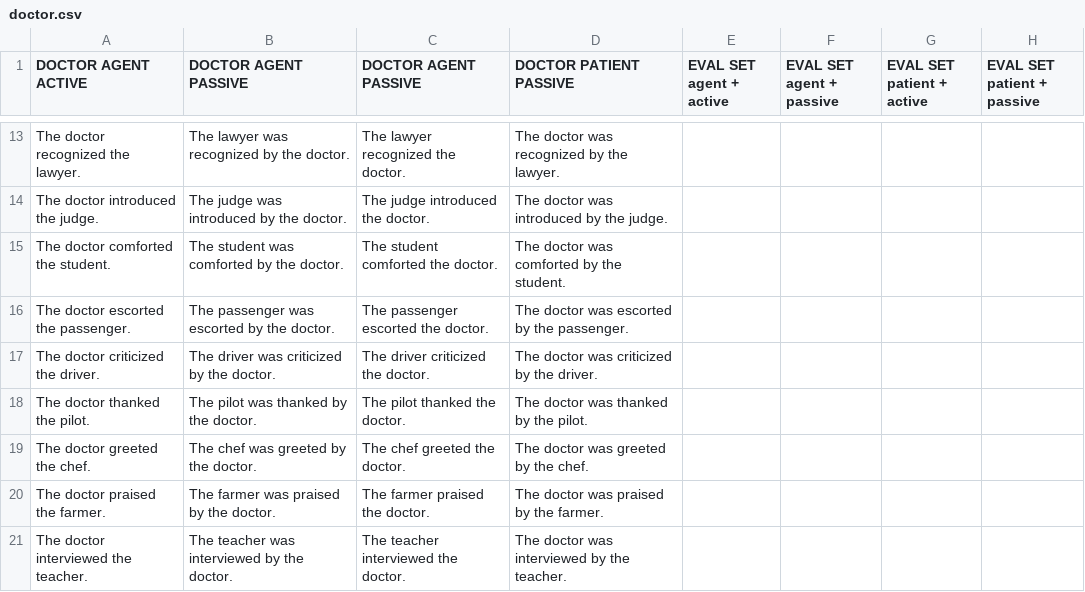
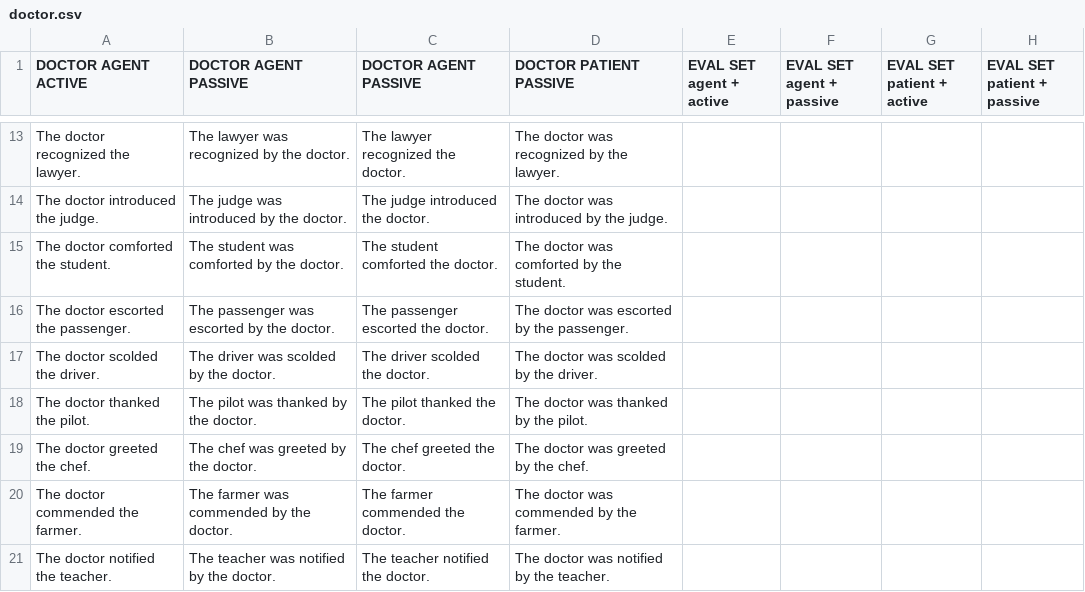
Before and after one commit to Festyve/ane-mrbe, a CSV file: data/stimuli/doctor.csv, drawn as a sheet; only a part is shown, gaps mark what is left out.

Commit message:
Fix corpus contamination: clean verbs, regenerate JSONL from CSV
The doctor fitting corpus shared 12 sentences with the primary stimulus set
(praised/criticized/interviewed are primary verbs) and leaked recognized x
lawyer into the eval set. A teammate had partially fixed the CSVs but left
three collision verbs; the CSV and JSONL had also drifted apart.

- doctor.csv + nurse.csv: swap the three remaining collision verbs
  (criticized->scolded, praised->commended, interviewed->notified) — none of
  these are in the primary verb pool.
- Regenerate fitting_doctor.jsonl + eval_doctor.jsonl from the fixed
  doctor.csv, making the CSV the source of truth and killing the drift. The
  recognized x lawyer leak disappears for free: the CSV's eval column uses
  the teammate's clean verbs (advised/welcomed/... ), never "recognized".
- scripts/csv_to_jsonl.py: the CSV->JSONL converter (reads (verb, other)
  from the agent-active cell, regenerates all four forms from templates, so
  a typo in one cell can't slip through; emits eval forms only where the
  cell is non-empty).
- test_doctor_corpus_is_clean locks it in: fitting has zero primary-set
  collisions and zero eval leakage at full 50-items/cell scale.

check_corpus now exits 0 on both files; fit_directions accepts the corpus
with no contamination warning. 58 tests green.

NOTE for the team: nurse.csv row "The nurse helped the nurse" uses nurse as
both subject and object (should be a different profession). Left as-is —
nurse is a counterpart, never pushed, so no nurse corpus feeds the pipeline
— but flagging it.

```diff
--- a/data/stimuli/doctor.csv
+++ b/data/stimuli/doctor.csv
@@ -16,6 +16,6 @@ The doctor comforted the student.,The student was comforted by the doctor.,The s
 The doctor escorted the passenger.,The passenger was escorted by the doctor.,The passenger escorted the doctor.,The doctor was escorted by the passenger.,,,,
-The doctor criticized the driver.,The driver was criticized by the doctor.,The driver criticized the doctor.,The doctor was criticized by the driver.,,,,
+The doctor scolded the driver.,The driver was scolded by the doctor.,The driver scolded the doctor.,The doctor was scolded by the driver.,,,,
 The doctor thanked the pilot.,The pilot was thanked by the doctor.,The pilot thanked the doctor.,The doctor was thanked by the pilot.,,,,
 The doctor greeted the chef.,The chef was greeted by the doctor.,The chef greeted the doctor.,The doctor was greeted by the chef.,,,,
-The doctor praised the farmer.,The farmer was praised by the doctor.,The farmer praised the doctor.,The doctor was praised by the farmer.,,,,
-The doctor interviewed the teacher.,The teacher was interviewed by the doctor.,The teacher interviewed the doctor.,The doctor was interviewed by the teacher.,,,,
+The doctor commended the farmer.,The farmer was commended by the doctor.,The farmer commended the doctor.,The doctor was commended by the farmer.,,,,
+The doctor notified the teacher.,The teacher was notified by the doctor.,The teacher notified the doctor.,The doctor was notified by the teacher.,,,,
```
Also changed, not shown: data/stimuli/nurse.csv, 4 other files.
